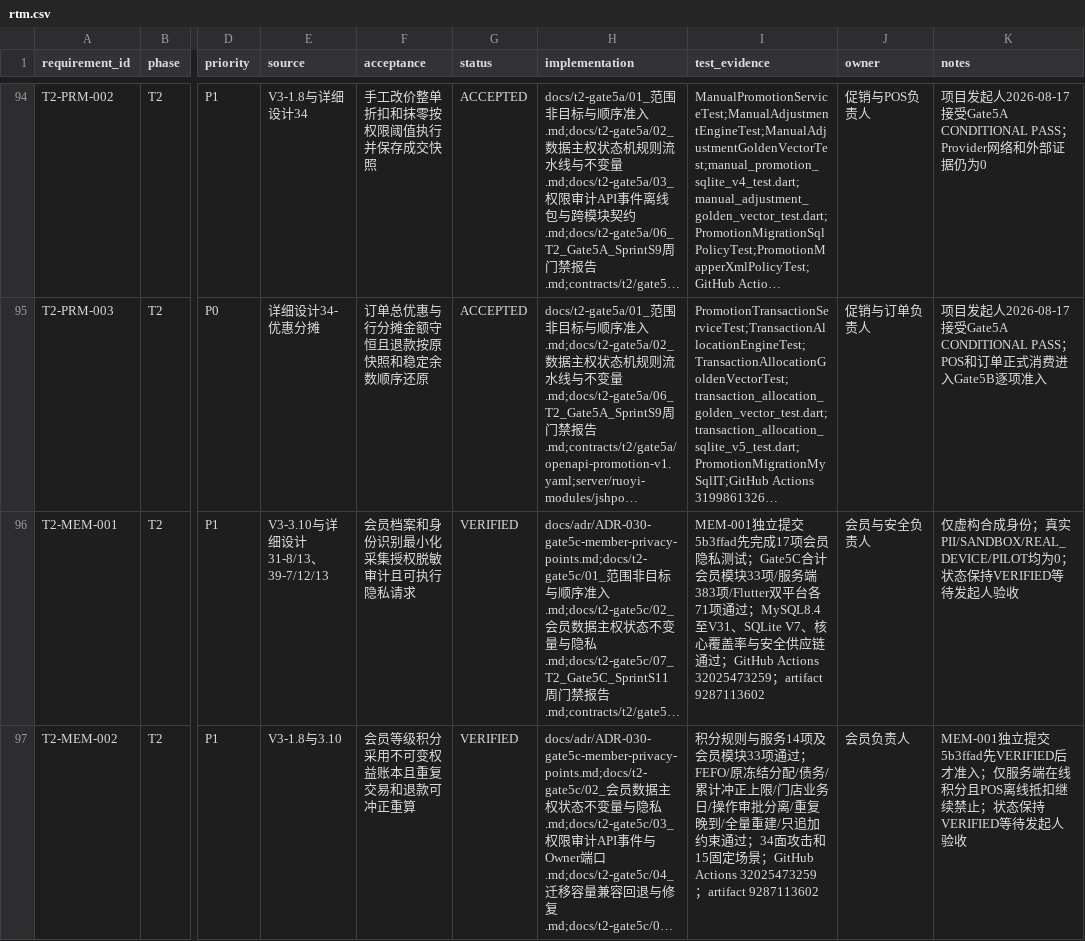
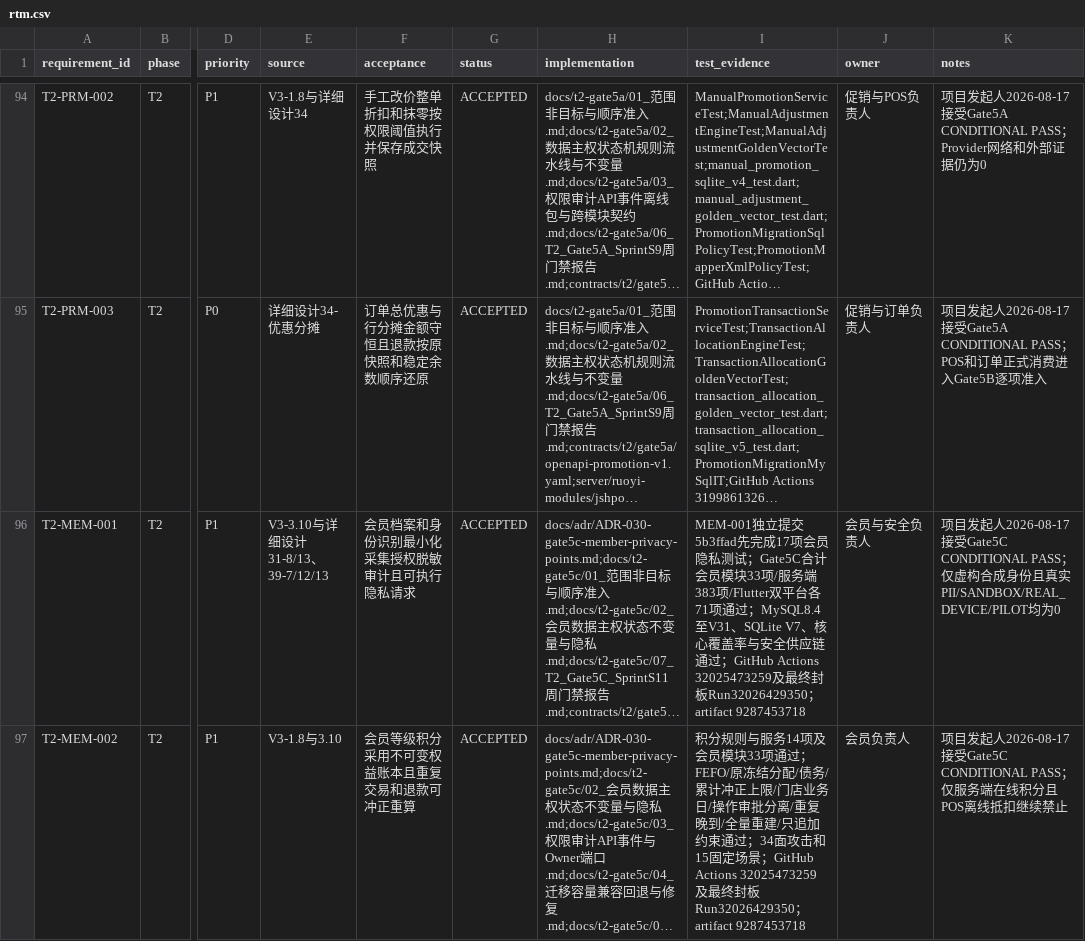
Before and after one commit to eiven-xxw/jshPOS, a CSV file: docs/governance/rtm.csv, drawn as a sheet; only a part is shown, gaps mark what is left out; long unchanged cells end in …; the diff covers the shown part only; the diff names each change by its address in the sheet, - before the commit and + after, or states it on an @@ line.

```diff
--- a/docs/governance/rtm.csv
+++ b/docs/governance/rtm.csv
-G96:G97 (status): VERIFIED
+G96:G97 (status): ACCEPTED
-I96 (test_evidence): …；GitHub Actions 32025473259；artifact 9287113602
+I96 (test_evidence): …；GitHub Actions 32025473259及最终封板Run32026429350；artifact 9287453718
-K96 (notes): 仅虚构合成身份；真实PII/SANDBOX/REAL_DEVICE/PILOT均为0；状态保持VERIFIED等待发起人验收
+K96 (notes): 项目发起人2026-08-17接受Gate5C CONDITIONAL PASS；仅虚构合成身份且真实PII/SANDBOX/REAL_DEVICE/PILOT均为0
-I97 (test_evidence): …；GitHub Actions 32025473259；artifact 9287113602
+I97 (test_evidence): …；GitHub Actions 32025473259及最终封板Run32026429350；artifact 9287453718
-K97 (notes): MEM-001独立提交5b3ffad先VERIFIED后才准入；仅服务端在线积分且POS离线抵扣继续禁止；状态保持VERIFIED等待发起人验收
+K97 (notes): 项目发起人2026-08-17接受Gate5C CONDITIONAL PASS；仅服务端在线积分且POS离线抵扣继续禁止
```
Also changed, not shown: 4 edited cells elsewhere in this file, 13 other files.
